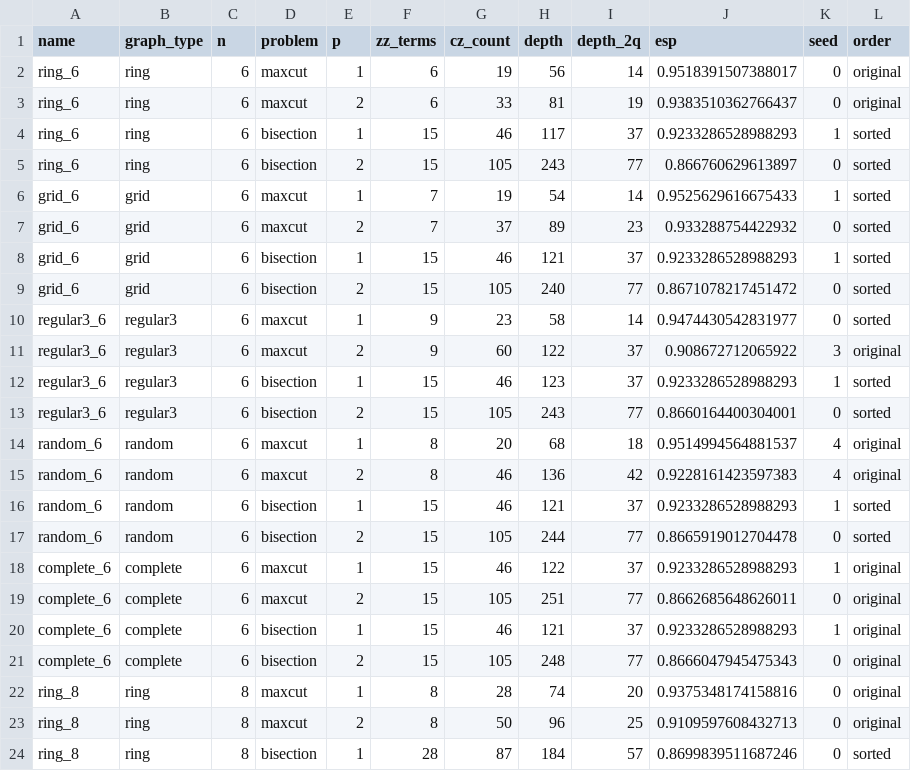
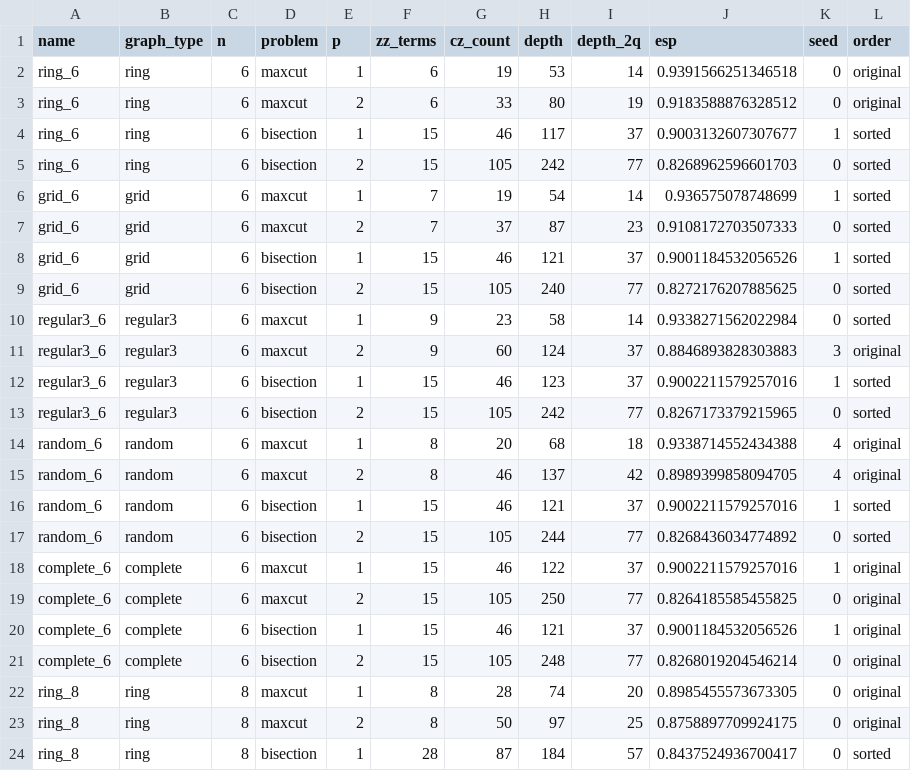
Before and after one commit to ana-maria-ghica/qaoa-process-partitioning, a CSV file: results/transpilation_ibm_boston.csv, drawn as a sheet; only a part is shown; the diff covers the shown part only.

```diff
--- a/results/transpilation_ibm_boston.csv
+++ b/results/transpilation_ibm_boston.csv
@@ -1,24 +1,24 @@
 name,graph_type,n,problem,p,zz_terms,cz_count,depth,depth_2q,esp,seed,order
-ring_6,ring,6,maxcut,1,6,19,56,14,0.9518391507388017,0,original
-ring_6,ring,6,maxcut,2,6,33,81,19,0.9383510362766437,0,original
-ring_6,ring,6,bisection,1,15,46,117,37,0.9233286528988293,1,sorted
-ring_6,ring,6,bisection,2,15,105,243,77,0.866760629613897,0,sorted
-grid_6,grid,6,maxcut,1,7,19,54,14,0.9525629616675433,1,sorted
-grid_6,grid,6,maxcut,2,7,37,89,23,0.933288754422932,0,sorted
-grid_6,grid,6,bisection,1,15,46,121,37,0.9233286528988293,1,sorted
-grid_6,grid,6,bisection,2,15,105,240,77,0.8671078217451472,0,sorted
-regular3_6,regular3,6,maxcut,1,9,23,58,14,0.9474430542831977,0,sorted
-regular3_6,regular3,6,maxcut,2,9,60,122,37,0.908672712065922,3,original
-regular3_6,regular3,6,bisection,1,15,46,123,37,0.9233286528988293,1,sorted
-regular3_6,regular3,6,bisection,2,15,105,243,77,0.8660164400304001,0,sorted
-random_6,random,6,maxcut,1,8,20,68,18,0.9514994564881537,4,original
-random_6,random,6,maxcut,2,8,46,136,42,0.9228161423597383,4,original
-random_6,random,6,bisection,1,15,46,121,37,0.9233286528988293,1,sorted
-random_6,random,6,bisection,2,15,105,244,77,0.8665919012704478,0,sorted
-complete_6,complete,6,maxcut,1,15,46,122,37,0.9233286528988293,1,original
-complete_6,complete,6,maxcut,2,15,105,251,77,0.8662685648626011,0,original
-complete_6,complete,6,bisection,1,15,46,121,37,0.9233286528988293,1,original
-complete_6,complete,6,bisection,2,15,105,248,77,0.8666047945475343,0,original
-ring_8,ring,8,maxcut,1,8,28,74,20,0.9375348174158816,0,original
-ring_8,ring,8,maxcut,2,8,50,96,25,0.9109597608432713,0,original
-ring_8,ring,8,bisection,1,28,87,184,57,0.8699839511687246,0,sorted
+ring_6,ring,6,maxcut,1,6,19,53,14,0.9391566251346518,0,original
+ring_6,ring,6,maxcut,2,6,33,80,19,0.9183588876328512,0,original
+ring_6,ring,6,bisection,1,15,46,117,37,0.9003132607307677,1,sorted
+ring_6,ring,6,bisection,2,15,105,242,77,0.8268962596601703,0,sorted
+grid_6,grid,6,maxcut,1,7,19,54,14,0.936575078748699,1,sorted
+grid_6,grid,6,maxcut,2,7,37,87,23,0.9108172703507333,0,sorted
+grid_6,grid,6,bisection,1,15,46,121,37,0.9001184532056526,1,sorted
+grid_6,grid,6,bisection,2,15,105,240,77,0.8272176207885625,0,sorted
+regular3_6,regular3,6,maxcut,1,9,23,58,14,0.9338271562022984,0,sorted
+regular3_6,regular3,6,maxcut,2,9,60,124,37,0.8846893828303883,3,original
+regular3_6,regular3,6,bisection,1,15,46,123,37,0.9002211579257016,1,sorted
+regular3_6,regular3,6,bisection,2,15,105,242,77,0.8267173379215965,0,sorted
+random_6,random,6,maxcut,1,8,20,68,18,0.9338714552434388,4,original
+random_6,random,6,maxcut,2,8,46,137,42,0.8989399858094705,4,original
+random_6,random,6,bisection,1,15,46,121,37,0.9002211579257016,1,sorted
+random_6,random,6,bisection,2,15,105,244,77,0.8268436034774892,0,sorted
+complete_6,complete,6,maxcut,1,15,46,122,37,0.9002211579257016,1,original
+complete_6,complete,6,maxcut,2,15,105,250,77,0.8264185585455825,0,original
+complete_6,complete,6,bisection,1,15,46,121,37,0.9001184532056526,1,original
+complete_6,complete,6,bisection,2,15,105,248,77,0.8268019204546214,0,original
+ring_8,ring,8,maxcut,1,8,28,74,20,0.8985455573673305,0,original
+ring_8,ring,8,maxcut,2,8,50,97,25,0.8758897709924175,0,original
+ring_8,ring,8,bisection,1,28,87,184,57,0.8437524936700417,0,sorted
```
Also changed, not shown: 126 edited cells elsewhere in this file, data/qpu/backend_comparison_2026-10-26.csv, 46 other files.
